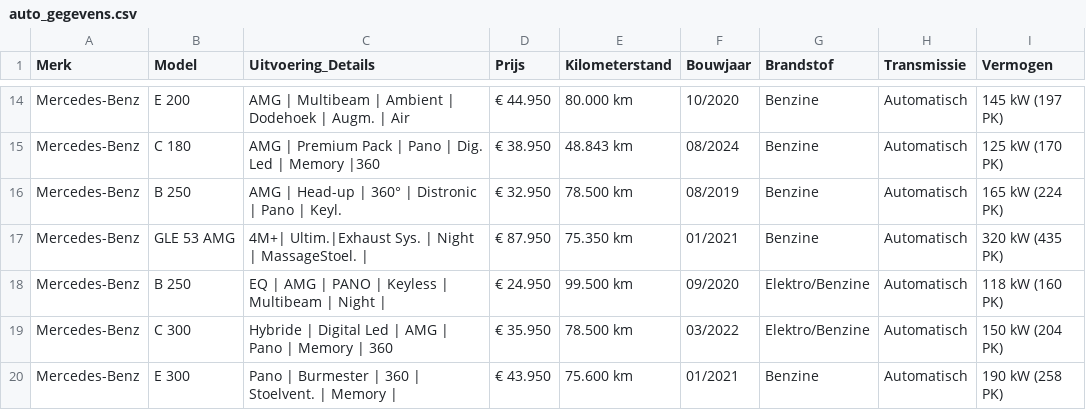
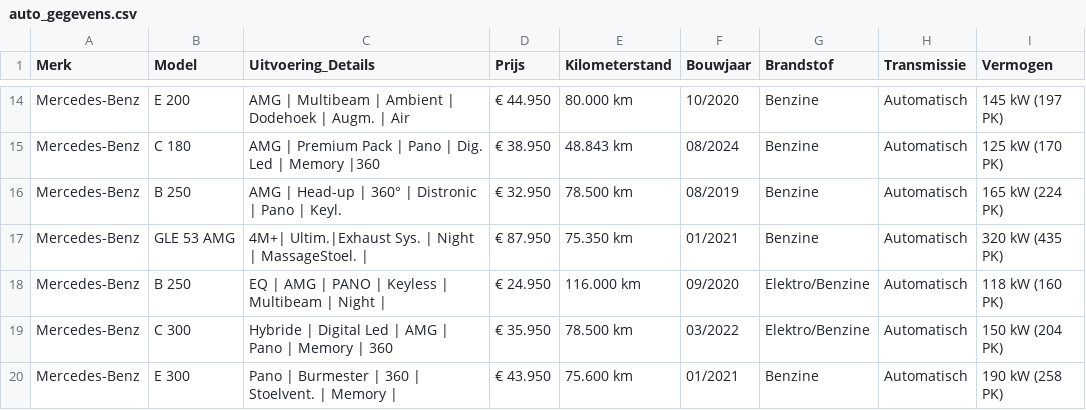
Before and after one commit to Autobedrijf/test2, a CSV file: auto_gegevens.csv, drawn as a sheet; only a part is shown, gaps mark what is left out; the diff names each change by its address in the sheet, - before the commit and + after, or states it on an @@ line.

Commit message:
Automatische update van auto_gegevens.csv via script

```diff
--- a/auto_gegevens.csv
+++ b/auto_gegevens.csv
-E18 (Kilometerstand): 99.500 km
+E18 (Kilometerstand): 116.000 km
```
